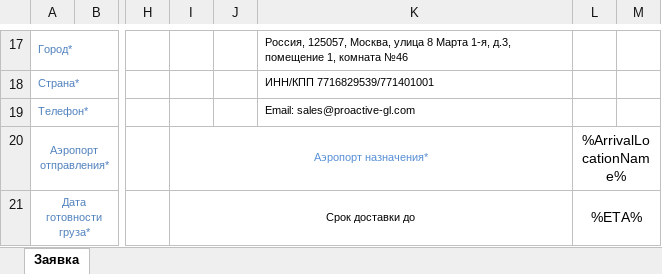
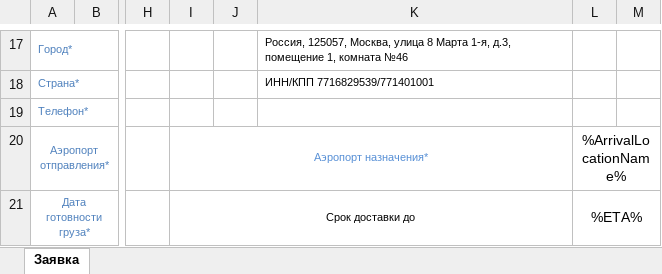
Before and after one commit to pqr/pls, an Excel workbook: src/Forward/Module/Shipment/ShipmentRequestPGL11.xlsx, sheet Заявка, drawn as a sheet; only a part is shown, gaps mark what is left out; values as stored, in another font and other column widths than the file's, no borders; charts and pictures not drawn; the diff names each change by its address in the sheet, - before the commit and + after, or states it on an @@ line.

```diff
--- a/src/Forward/Module/Shipment/ShipmentRequestPGL11.xlsx (sheet Заявка)
+++ b/src/Forward/Module/Shipment/ShipmentRequestPGL11.xlsx (sheet Заявка)
-K19: Email: sales@proactive-gl.com
+K19: (empty)
```
Also changed, not shown: src/Forward/Module/Shipment/ShipmentRequestPLS12.xlsx.
